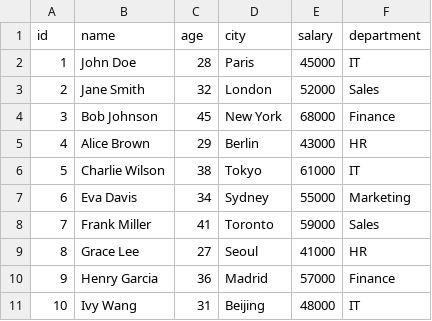
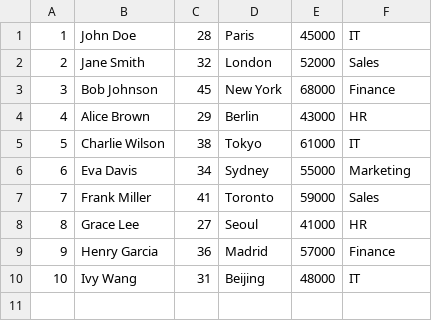
Before and after one commit to geekseverin/Traitement-distribues, a CSV file: data/raw/sample_data.csv, drawn as a sheet; the diff names each change by its address in the sheet, - before the commit and + after, or states it on an @@ line.

```diff
--- a/data/raw/sample_data.csv
+++ b/data/raw/sample_data.csv
-row 1: id | name | age | city | salary | department
```
Also changed, not shown: 6 other files.
